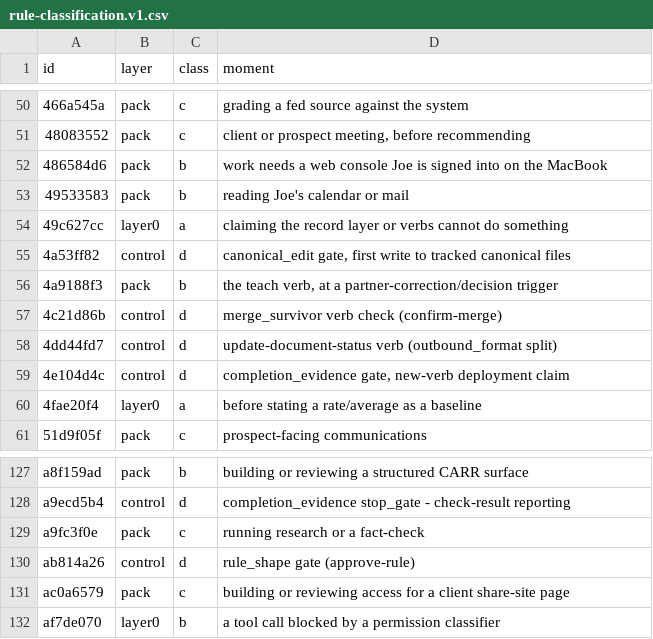
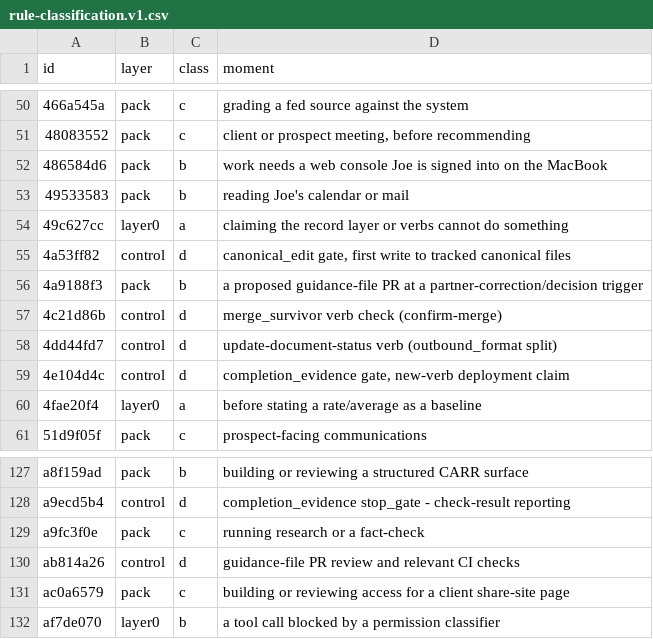
Before and after one commit to DoctorCRE/carr-system, a CSV file: ops/config/rule-classification.v1.csv, drawn as a sheet; only a part is shown, gaps mark what is left out.

```diff
--- a/ops/config/rule-classification.v1.csv
+++ b/ops/config/rule-classification.v1.csv
@@ -55,3 +55,3 @@ id,layer,class,moment
 4a53ff82,control,d,"canonical_edit gate, first write to tracked canonical files"
-4a9188f3,pack,b,"the teach verb, at a partner-correction/decision trigger"
+4a9188f3,pack,b,"a proposed guidance-file PR at a partner-correction/decision trigger"
 4c21d86b,control,d,merge_survivor verb check (confirm-merge)
@@ -129,3 +129,3 @@ a9ecd5b4,control,d,completion_evidence stop_gate - check-result reporting
 a9fc3f0e,pack,c,running research or a fact-check
-ab814a26,control,d,rule_shape gate (approve-rule)
+ab814a26,control,d,guidance-file PR review and relevant CI checks
 ac0a6579,pack,c,building or reviewing access for a client share-site page
```
Also changed, not shown: 54 other files.
